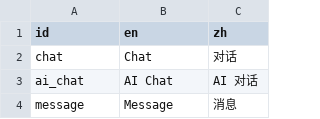
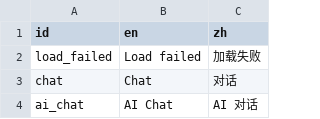
Before and after one commit to xxue-z/Knode, a CSV file: packages/chat/res/strings.csv, drawn as a sheet; only a part is shown; the shorter side is filled out with more unchanged rows.

Commit message:
fix: 修复 chat 包 dart analyze 全部 error 和 warning
- 修复 L10n getter 缺失: chat_rename → chat_rename_label, chat_archive_need_detail → chat_archive_in_detail
- 添加缺失的 load_failed 翻译键到 CSV
- 移除 3 个未使用的 placeholder 方法
- 移除不必要的 null 检查
- 修复泛型类型推断 (showDialog, showModalBottomSheet, dio.post)
- 修复 nullable value 访问

```diff
--- a/packages/chat/res/strings.csv
+++ b/packages/chat/res/strings.csv
@@ -1,2 +1,3 @@
 id,en,zh
+load_failed,Load failed,加载失败
 chat,Chat,对话
```
Also changed, not shown: 6 other files.
